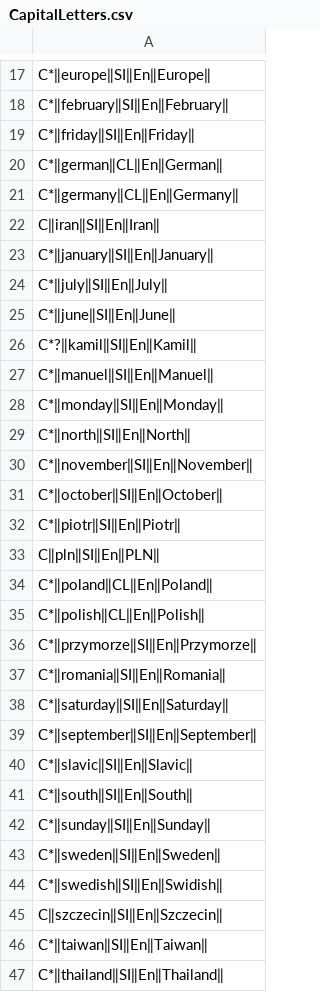
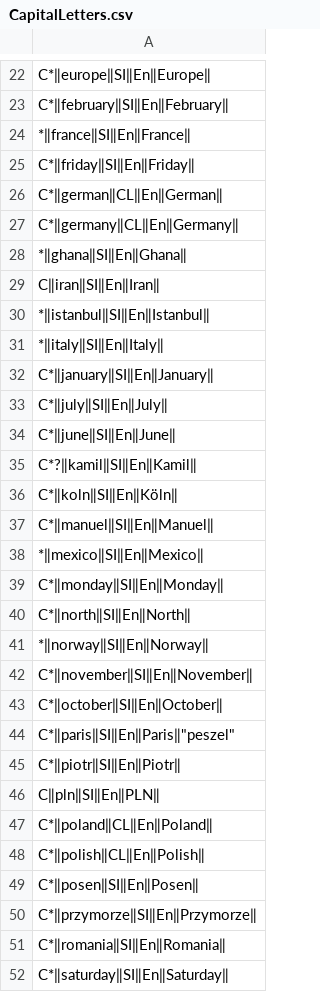
Before and after one commit to mslonik/Hotstrings, a CSV file: Hotstrings/Libraries/CapitalLetters.csv, drawn as a sheet; only a part is shown, gaps mark what is left out; the shorter side is filled out with more unchanged rows; the diff covers the shown part only; the diff names each change by its address in the sheet, - before the commit and + after, or states it on an @@ line.

```diff
--- a/Hotstrings/Libraries/CapitalLetters.csv
+++ b/Hotstrings/Libraries/CapitalLetters.csv
+row 24: *‖france‖SI‖En‖France‖
+row 28: *‖ghana‖SI‖En‖Ghana‖
+row 30: *‖istanbul‖SI‖En‖Istanbul‖
+row 31: *‖italy‖SI‖En‖Italy‖
+row 36: C*‖koln‖SI‖En‖Köln‖
+row 38: *‖mexico‖SI‖En‖Mexico‖
+row 41: *‖norway‖SI‖En‖Norway‖
+row 44: C*‖paris‖SI‖En‖Paris‖"peszel"
+row 49: C*‖posen‖SI‖En‖Posen‖
```
Also changed, not shown: 6 added rows and 1 edited cell elsewhere in this file, Hotstrings/Libraries/Abbreviations.csv, Hotstrings/Libraries/DiacriticPolish.csv, 1 other file.
